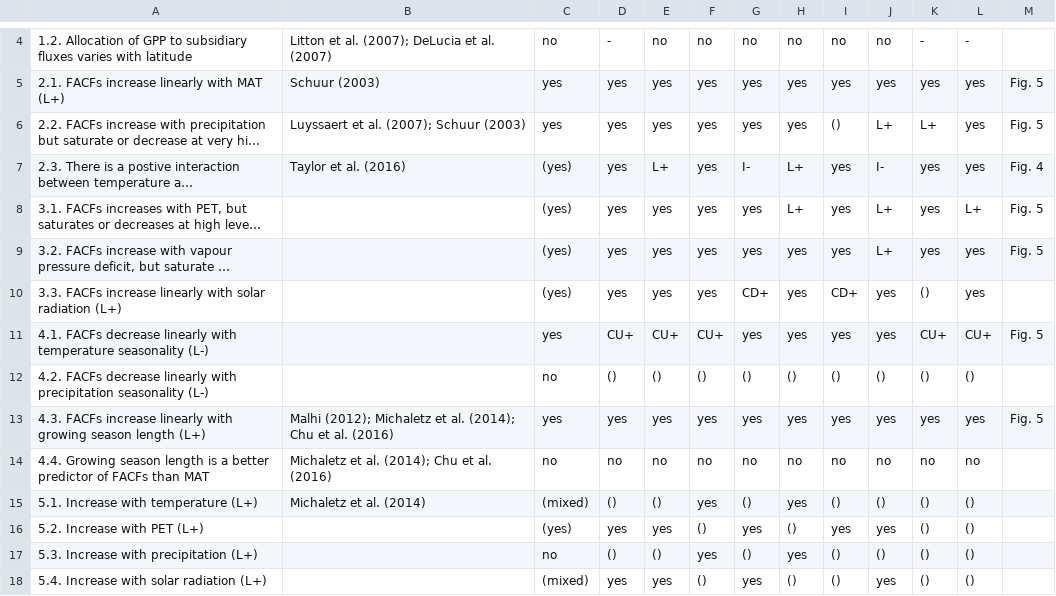
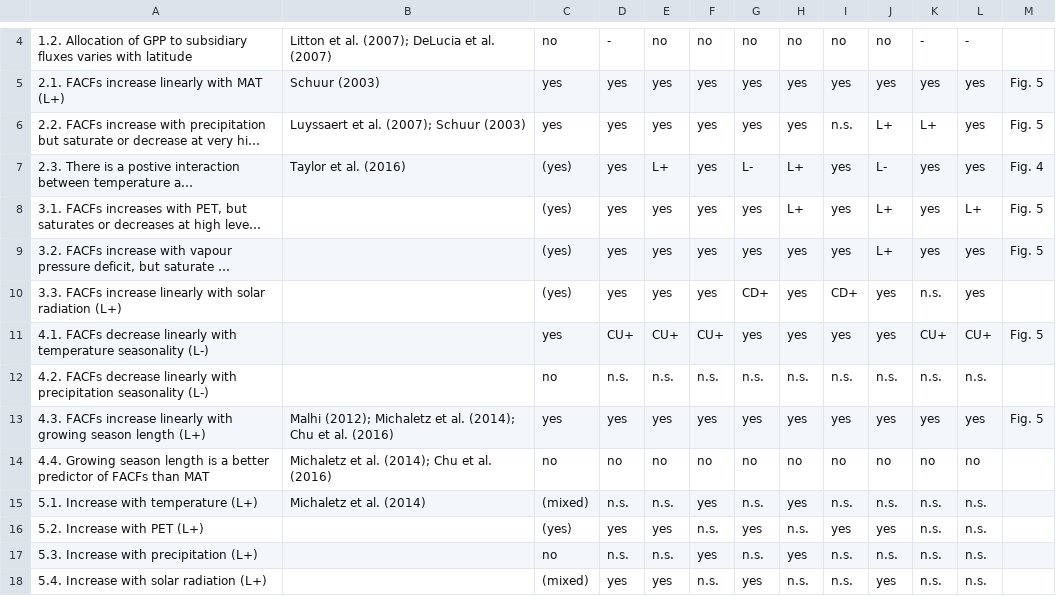
Before and after one commit to forc-db/Global_Productivity, a CSV file: manuscript/hypothesis_table.csv, drawn as a sheet; only a part is shown, gaps mark what is left out; long unchanged cells end in …; the diff names each change by its address in the sheet, - before the commit and + after, or states it on an @@ line.

Commit message:
updated Table 1 and caption

```diff
--- a/manuscript/hypothesis_table.csv
+++ b/manuscript/hypothesis_table.csv
-I6: ()
+I6: n.s.
-G7: I-
+G7: L-
-J7: I-
+J7: L-
-K10: ()
+K10: n.s.
-D12: ()
+D12: n.s.
-E12: ()
+E12: n.s.
-F12: ()
+F12: n.s.
-G12: ()
+G12: n.s.
-H12: ()
+H12: n.s.
-I12: ()
+I12: n.s.
-J12: ()
+J12: n.s.
-K12: ()
+K12: n.s.
-L12: ()
+L12: n.s.
-D15: ()
+D15: n.s.
-E15: ()
+E15: n.s.
-G15: ()
+G15: n.s.
-I15: ()
+I15: n.s.
-J15: ()
+J15: n.s.
-K15:K18: ()
+K15:K18: n.s.
-L15:L18: ()
+L15:L18: n.s.
-F16: ()
+F16: n.s.
-H16: ()
+H16: n.s.
-D17: ()
+D17: n.s.
-E17: ()
+E17: n.s.
-G17: ()
+G17: n.s.
-I17:I18: ()
+I17:I18: n.s.
-J17: ()
+J17: n.s.
-F18: ()
+F18: n.s.
-H18: ()
+H18: n.s.
```
Also changed, not shown: 1 other file.
